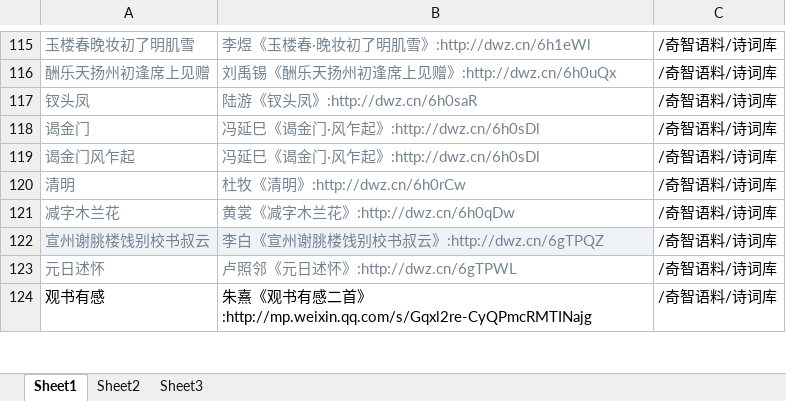
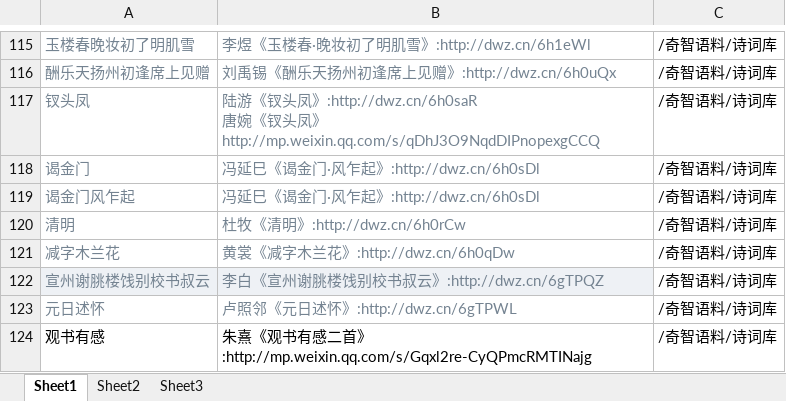
Before and after one commit to softxdlm/youqulishi, an Excel workbook: 奇智数据.xlsx, sheet Sheet1, drawn as a sheet; only a part is shown, gaps mark what is left out; values as stored, in another font and other column widths than the file's, no borders; ↵ is a line break in a cell; the diff names each change by its address in the sheet, - before the commit and + after, or states it on an @@ line.

Commit message:
no commit message

```diff
--- a/奇智数据.xlsx (sheet Sheet1)
+++ b/奇智数据.xlsx (sheet Sheet1)
-B117: …》:http://dwz.cn/6h0saR
+B117: …》:http://dwz.cn/6h0saR ↵ 唐婉《钗头凤》http://mp.weixin.qq.com/s/qDhJ3O9NqdDIPnopexgCCQ
```
